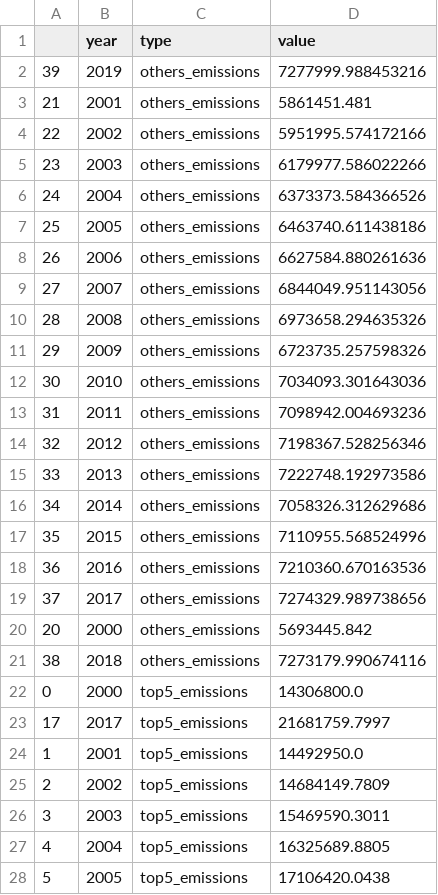
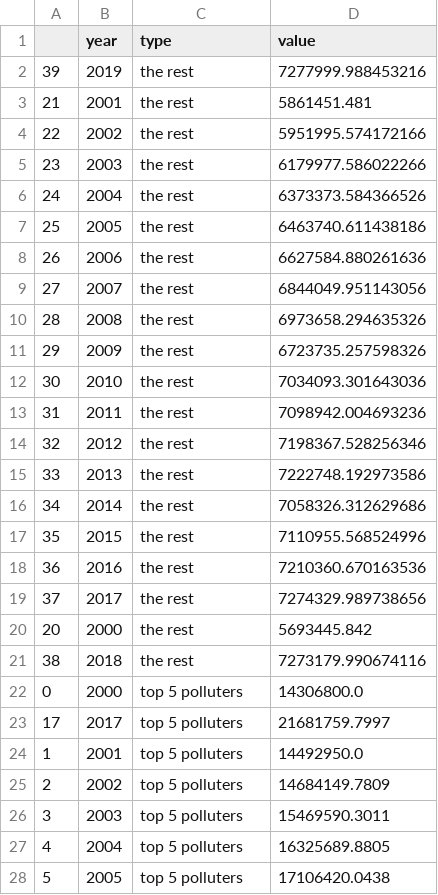
Before and after one commit to emanAtassi/FIT3179, a CSV file: data/ac.csv, drawn as a sheet; only a part is shown; the diff covers the shown part only.

```diff
--- a/data/ac.csv
+++ b/data/ac.csv
@@ -1,28 +1,28 @@
 ,year,type,value
-39,2019,others_emissions,7277999.988453216
-21,2001,others_emissions,5861451.481
-22,2002,others_emissions,5951995.574172166
-23,2003,others_emissions,6179977.586022266
-24,2004,others_emissions,6373373.584366526
-25,2005,others_emissions,6463740.611438186
-26,2006,others_emissions,6627584.880261636
-27,2007,others_emissions,6844049.951143056
-28,2008,others_emissions,6973658.294635326
-29,2009,others_emissions,6723735.257598326
-30,2010,others_emissions,7034093.301643036
-31,2011,others_emissions,7098942.004693236
-32,2012,others_emissions,7198367.528256346
-33,2013,others_emissions,7222748.192973586
-34,2014,others_emissions,7058326.312629686
-35,2015,others_emissions,7110955.568524996
-36,2016,others_emissions,7210360.670163536
-37,2017,others_emissions,7274329.989738656
-20,2000,others_emissions,5693445.842
-38,2018,others_emissions,7273179.990674116
-0,2000,top5_emissions,14306800.0
-17,2017,top5_emissions,21681759.7997
-1,2001,top5_emissions,14492950.0
-2,2002,top5_emissions,14684149.7809
-3,2003,top5_emissions,15469590.3011
-4,2004,top5_emissions,16325689.8805
-5,2005,top5_emissions,17106420.0438
+39,2019,the rest,7277999.988453216
+21,2001,the rest,5861451.481
+22,2002,the rest,5951995.574172166
+23,2003,the rest,6179977.586022266
+24,2004,the rest,6373373.584366526
+25,2005,the rest,6463740.611438186
+26,2006,the rest,6627584.880261636
+27,2007,the rest,6844049.951143056
+28,2008,the rest,6973658.294635326
+29,2009,the rest,6723735.257598326
+30,2010,the rest,7034093.301643036
+31,2011,the rest,7098942.004693236
+32,2012,the rest,7198367.528256346
+33,2013,the rest,7222748.192973586
+34,2014,the rest,7058326.312629686
+35,2015,the rest,7110955.568524996
+36,2016,the rest,7210360.670163536
+37,2017,the rest,7274329.989738656
+20,2000,the rest,5693445.842
+38,2018,the rest,7273179.990674116
+0,2000,top 5 polluters,14306800.0
+17,2017,top 5 polluters,21681759.7997
+1,2001,top 5 polluters,14492950.0
+2,2002,top 5 polluters,14684149.7809
+3,2003,top 5 polluters,15469590.3011
+4,2004,top 5 polluters,16325689.8805
+5,2005,top 5 polluters,17106420.0438
```
Also changed, not shown: 13 edited cells elsewhere in this file, 2 other files.
